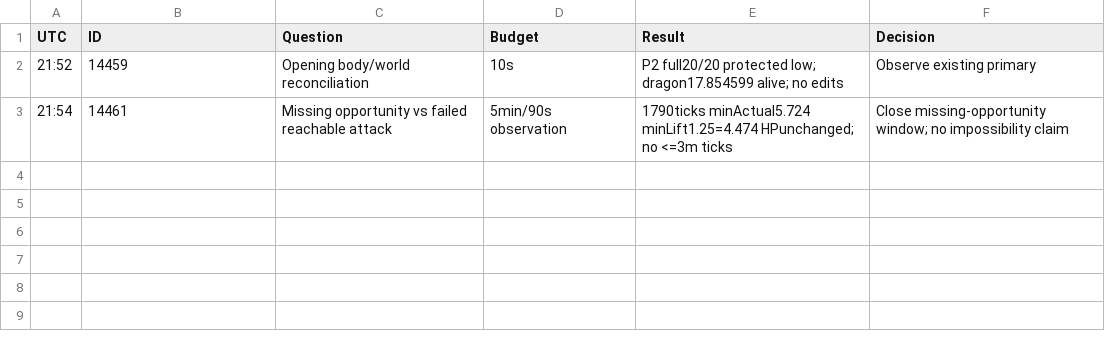
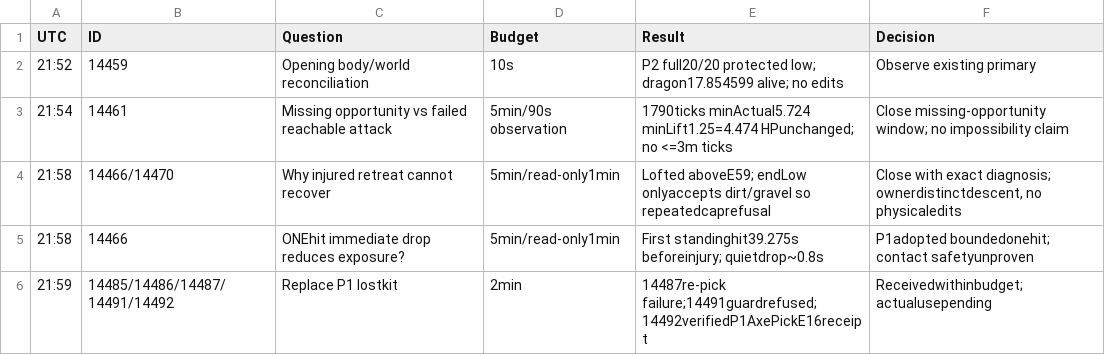
Before and after one commit to caoshiyi/EAT, a TSV file: tasks/minecraft/team/iter38/p2/EXPERIMENTS.tsv, drawn as a sheet; the diff names each change by its address in the sheet, - before the commit and + after, or states it on an @@ line.

Commit message:
minecraft p2 diagnose retreat and deliver replacement combat kit

```diff
--- a/tasks/minecraft/team/iter38/p2/EXPERIMENTS.tsv
+++ b/tasks/minecraft/team/iter38/p2/EXPERIMENTS.tsv
+row 4: 21:58 | 14466/14470 | Why injured retreat cannot recover | 5min/read-only1min | Lofted aboveE59; endLow onlyaccepts dirt/gravel so repeatedcaprefusal | Close with exact diagnosis; ownerdistinctdescent, no physicaledits
+row 5: 21:58 | 14466 | ONEhit immediate drop reduces exposure? | 5min/read-only1min | First standinghit39.275s beforeinjury; quietdrop~0.8s | P1adopted boundedonehit; contact safetyunproven
+row 6: 21:59 | 14485/14486/14487/14491/14492 | Replace P1 lostkit | 2min | 14487re-pick failure;14491guardrefused;14492verifiedP1AxePickE16receipt | Receivedwithinbudget; actualusepending
```
Also changed, not shown: 11 other files.
